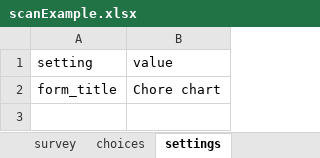
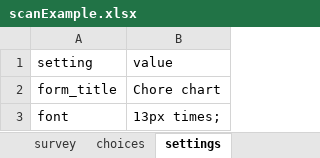
Before and after one commit to uw-ictd/XLSXGenerator, an Excel workbook: scanExample.xlsx, sheet settings, drawn as a sheet; values as stored, in another font and other column widths than the file's, no borders; the diff names each change by its address in the sheet, - before the commit and + after, or states it on an @@ line.

```diff
--- a/scanExample.xlsx (sheet settings)
+++ b/scanExample.xlsx (sheet settings)
+row 3: font | 13px times;
```
Also changed, not shown: sheet survey, sheet choices, 2 other files.
